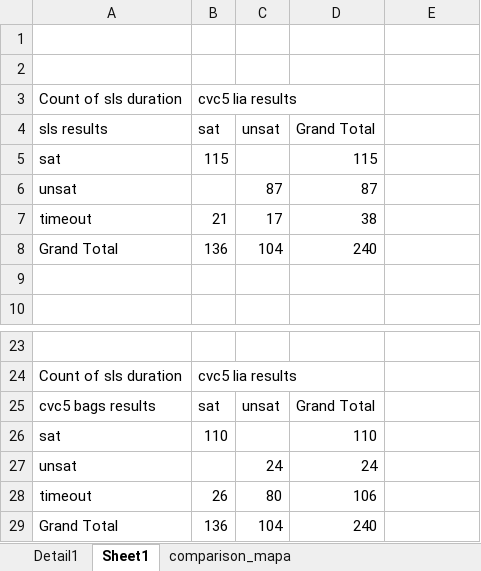
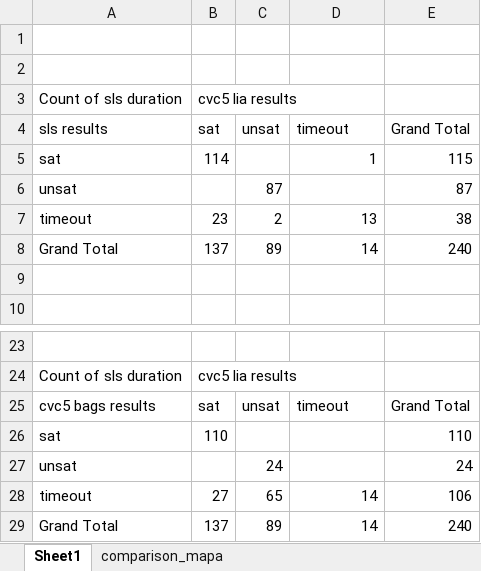
Before and after one commit to mudathirmahgoub/sls-reachability, an Excel workbook: comparison_mapa.xlsx, sheet Sheet1, drawn as a sheet; only a part is shown, gaps mark what is left out; values as stored, in another font and other column widths than the file's, no borders; removed rows and columns are numbered as before the commit, all else as after; the diff names each change by its address in the sheet, - before the commit and + after, or states it on an @@ line.

```diff
--- a/comparison_mapa.xlsx (sheet Sheet1)
+++ b/comparison_mapa.xlsx (sheet Sheet1)
-sheet tab: Detail1
-D4: Grand Total
+D4: timeout
-E4: (empty)
+E4: Grand Total
-row 5: sat | 115 |  | 115
+row 5: sat | 114 |  | 1 | 115
-D6: 87
+D6: (empty)
-E6: (empty)
+E6: 87
-row 7: timeout | 21 | 17 | 38
-row 8: Grand Total | 136 | 104 | 240
+row 7: timeout | 23 | 2 | 13 | 38
+row 8: Grand Total | 137 | 89 | 14 | 240
-D25: Grand Total
+D25: timeout
-E25: (empty)
+E25: Grand Total
-D26: 110
+D26: (empty)
-E26: (empty)
+E26: 110
-D27: 24
+D27: (empty)
-E27: (empty)
+E27: 24
-row 28: timeout | 26 | 80 | 106
-row 29: Grand Total | 136 | 104 | 240
+row 28: timeout | 27 | 65 | 14 | 106
+row 29: Grand Total | 137 | 89 | 14 | 240
```
Also changed, not shown: sheet comparison_mapa.
